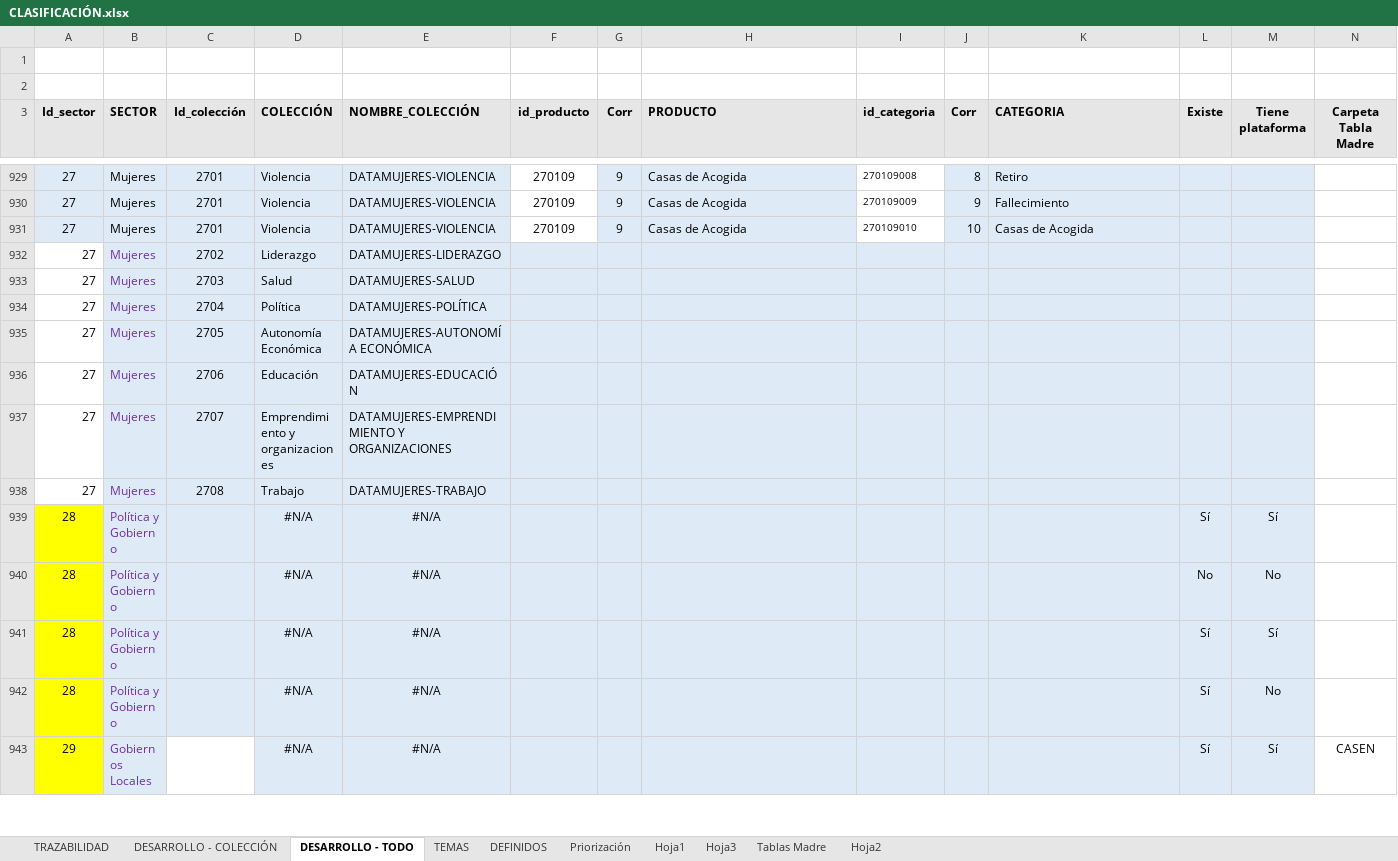
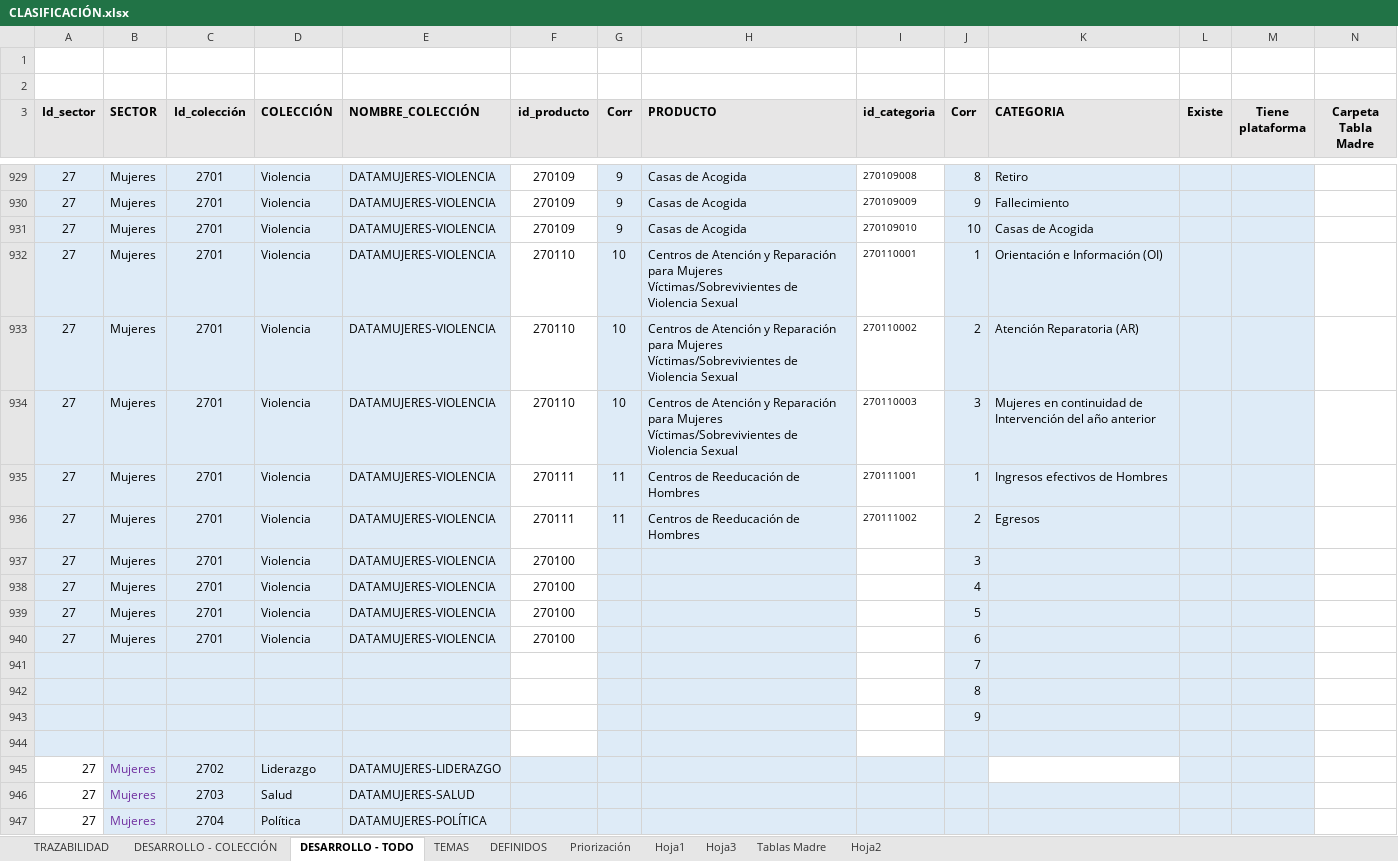
Before and after one commit to Sud-Austral/MONITOREO-DI, an Excel workbook: CLASIFICACIÓN.xlsx, sheet DESARROLLO - TODO, drawn as a sheet; only a part is shown, gaps mark what is left out; the shorter side is filled out with more unchanged rows; values as stored, in another font and other column widths than the file's, no borders; addresses are those after the commit; rows hold the shown columns only; the diff names each change by its address in the sheet, - before the commit and + after, or states it on an @@ line.

```diff
--- a/CLASIFICACIÓN.xlsx (sheet DESARROLLO - TODO)
+++ b/CLASIFICACIÓN.xlsx (sheet DESARROLLO - TODO)
+row 932: 27 | Mujeres | 2701 | Violencia | DATAMUJERES-VIOLENCIA | 270110 | 10 | Centros de Atención y Reparación para Mujeres Víctimas/Sobrevivientes de Violencia Sexual | 270110001 | 1 | Orientación e Información (OI)
+row 933: 27 | Mujeres | 2701 | Violencia | DATAMUJERES-VIOLENCIA | 270110 | 10 | Centros de Atención y Reparación para Mujeres Víctimas/Sobrevivientes de Violencia Sexual | 270110002 | 2 | Atención Reparatoria (AR)
+row 934: 27 | Mujeres | 2701 | Violencia | DATAMUJERES-VIOLENCIA | 270110 | 10 | Centros de Atención y Reparación para Mujeres Víctimas/Sobrevivientes de Violencia Sexual | 270110003 | 3 | Mujeres en continuidad de Intervención del año anterior
+row 935: 27 | Mujeres | 2701 | Violencia | DATAMUJERES-VIOLENCIA | 270111 | 11 | Centros de Reeducación de Hombres | 270111001 | 1 | Ingresos efectivos de Hombres
+row 936: 27 | Mujeres | 2701 | Violencia | DATAMUJERES-VIOLENCIA | 270111 | 11 | Centros de Reeducación de Hombres | 270111002 | 2 | Egresos
+row 937: 27 | Mujeres | 2701 | Violencia | DATAMUJERES-VIOLENCIA | 270100 |  |  |  | 3
+row 938: 27 | Mujeres | 2701 | Violencia | DATAMUJERES-VIOLENCIA | 270100 |  |  |  | 4
+row 939: 27 | Mujeres | 2701 | Violencia | DATAMUJERES-VIOLENCIA | 270100 |  |  |  | 5
+row 940: 27 | Mujeres | 2701 | Violencia | DATAMUJERES-VIOLENCIA | 270100 |  |  |  | 6
+row 941:  |  |  |  |  |  |  |  |  | 7
+row 942:  |  |  |  |  |  |  |  |  | 8
+row 943:  |  |  |  |  |  |  |  |  | 9
+row 944: (empty)
-K945 fill: #DEEBF7
+K945 fill: none
```
Also changed, not shown: Modelo de Control Calidad.xlsx, Monitoreo Nuevos Productos.xlsx.
